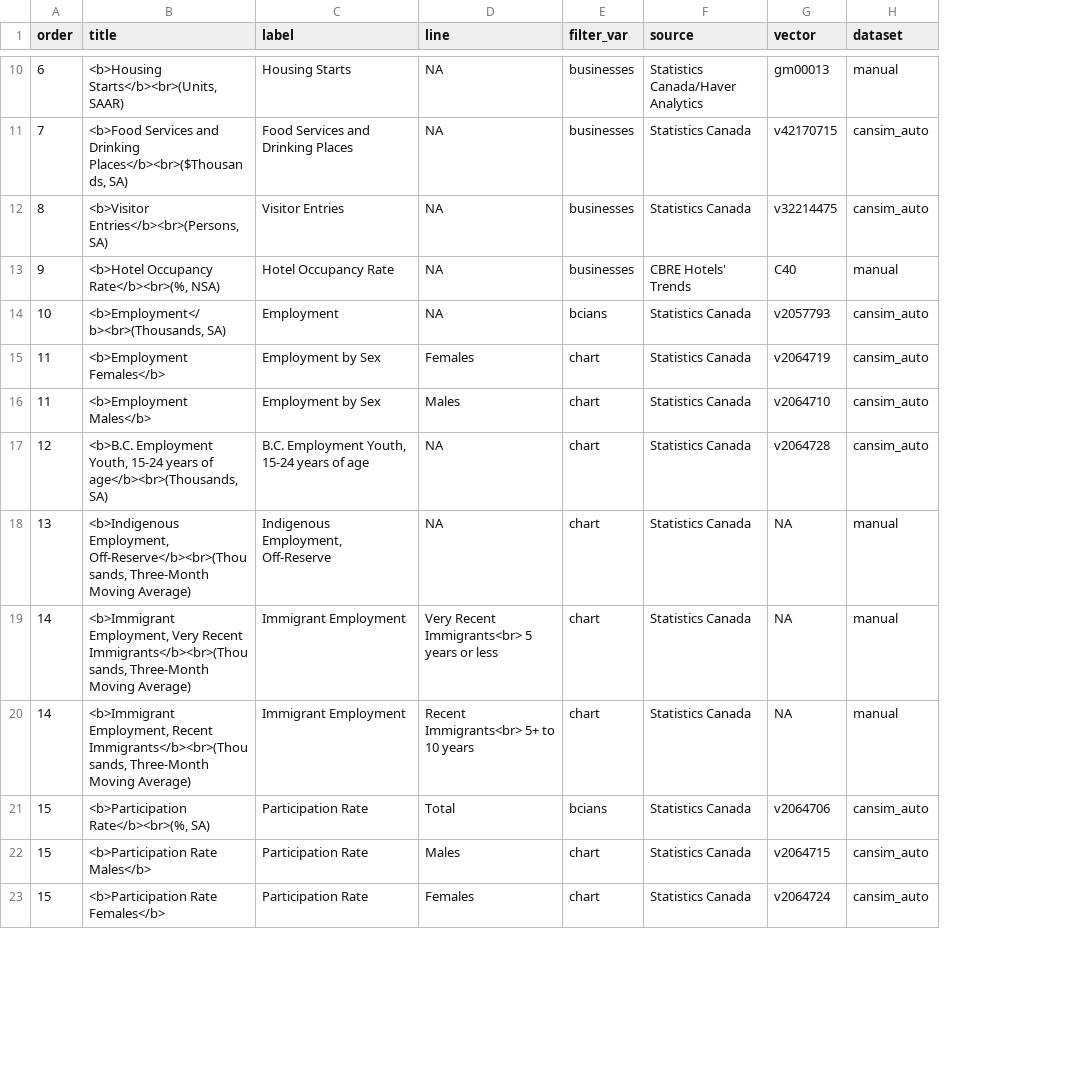
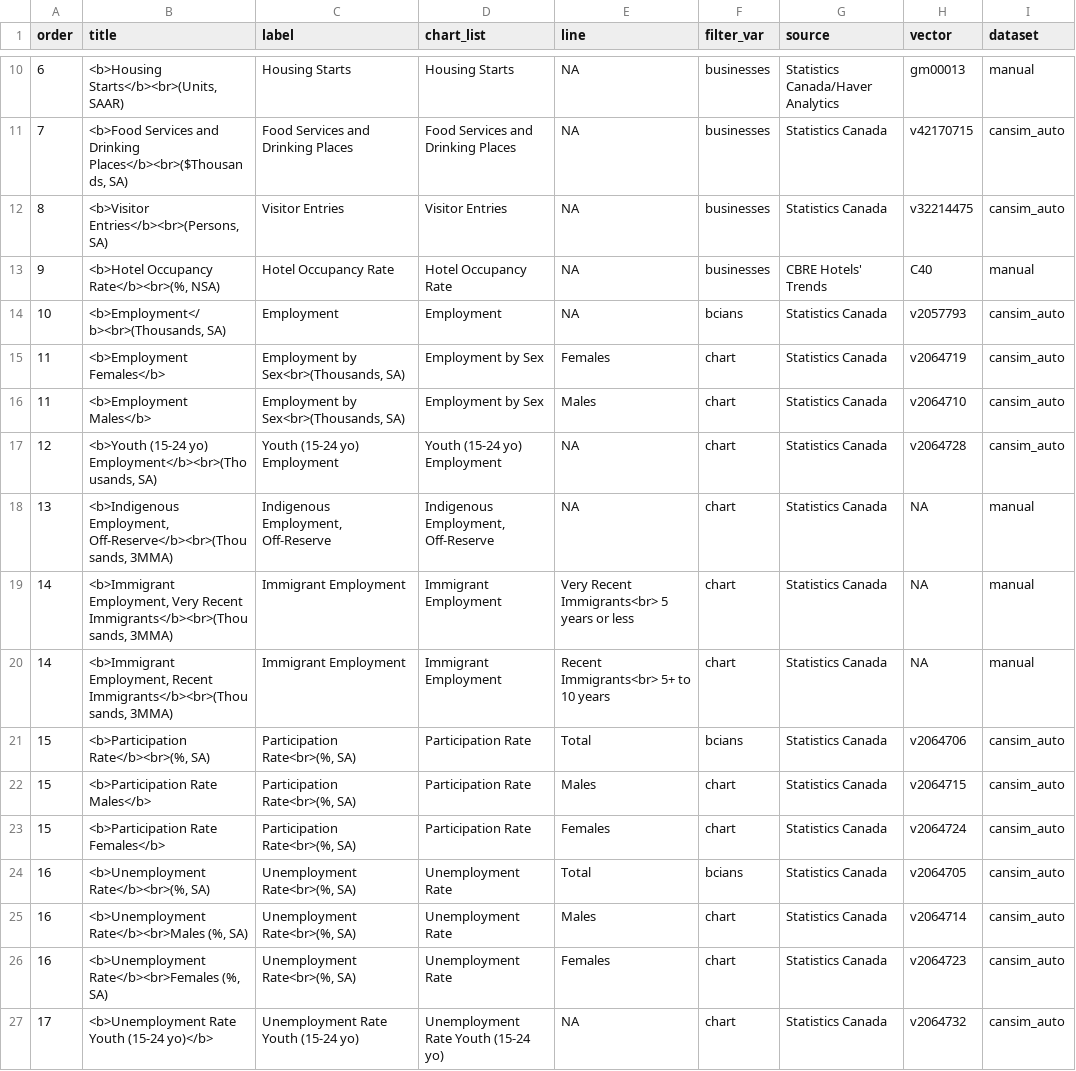
Before and after one commit to bcgov/economic_recovery_indicators, a CSV file: app/indicators_list.csv, drawn as a sheet; only a part is shown, gaps mark what is left out; the diff covers the shown part only; the diff names each change by its address in the sheet, - before the commit and + after, or states it on an @@ line.

Commit message:
Added units to chart titles (in label column), and created new chart_list column without units, so that chart list reads nicely

```diff
--- a/app/indicators_list.csv
+++ b/app/indicators_list.csv
+column D (chart_list), rows 10-23: Housing Starts | Food Services and Drinking Places | Visitor Entries | Hotel Occupancy Rate | Employment | Employment by Sex | Employment by Sex | Youth (15-24 yo) Employment | Indigenous Employment, Off-Reserve | Immigrant Employment | Immigrant Employment | Participation Rate | Participation Rate | Participation Rate
-C15:C16 (label): Employment by Sex
+C15:C16 (label): Employment by Sex<br>(Thousands, SA)
-B17 (title): <b>B.C. Employment Youth, 15-24 years of age</b><br>(Thousands, SA)
+B17 (title): <b>Youth (15-24 yo) Employment</b><br>(Thousands, SA)
-C17 (label): B.C. Employment Youth, 15-24 years of age
+C17 (label): Youth (15-24 yo) Employment
-B18 (title): …Employment, Off-Reserve</b><br>(Thousands, Three-Month Moving Average)
+B18 (title): …Employment, Off-Reserve</b><br>(Thousands, 3MMA)
-B19 (title): …Recent Immigrants</b><br>(Thousands, Three-Month Moving Average)
+B19 (title): …Recent Immigrants</b><br>(Thousands, 3MMA)
-B20 (title): …Recent Immigrants</b><br>(Thousands, Three-Month Moving Average)
+B20 (title): …Recent Immigrants</b><br>(Thousands, 3MMA)
-C21:C23 (label): Participation Rate
+C21:C23 (label): Participation Rate<br>(%, SA)
+row 24: 16 | <b>Unemployment Rate</b><br>(%, SA) | Unemployment Rate<br>(%, SA) | Unemployment Rate | Total | bcians | Statistics Canada | v2064705 | cansim_auto
+row 25: 16 | <b>Unemployment Rate</b><br>Males (%, SA) | Unemployment Rate<br>(%, SA) | Unemployment Rate | Males | chart | Statistics Canada | v2064714 | cansim_auto
+row 26: 16 | <b>Unemployment Rate</b><br>Females (%, SA) | Unemployment Rate<br>(%, SA) | Unemployment Rate | Females | chart | Statistics Canada | v2064723 | cansim_auto
+row 27: 17 | <b>Unemployment Rate Youth (15-24 yo)</b> | Unemployment Rate Youth (15-24 yo) | Unemployment Rate Youth (15-24 yo) | NA | chart | Statistics Canada | v2064732 | cansim_auto
```
Also changed, not shown: 4 removed rows and 14 edited cells elsewhere in this file.
